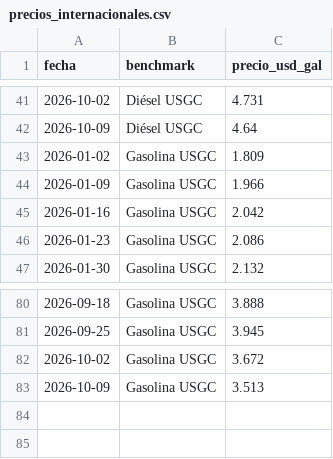
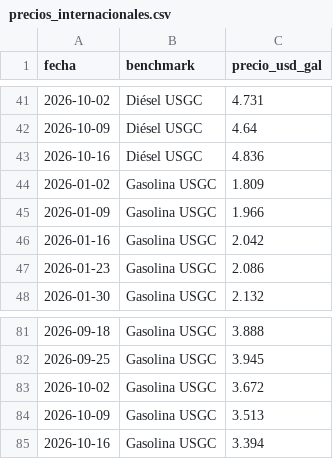
Before and after one commit to PeterArgueta/Precios_combustibles_GT, a CSV file: precios_internacionales.csv, drawn as a sheet; only a part is shown, gaps mark what is left out.

```diff
--- a/precios_internacionales.csv
+++ b/precios_internacionales.csv
@@ -42,2 +42,3 @@ fecha,benchmark,precio_usd_gal
 2026-10-09,Diésel USGC,4.64
+2026-10-16,Diésel USGC,4.836
 2026-01-02,Gasolina USGC,1.809
@@ -83 +84,2 @@ fecha,benchmark,precio_usd_gal
 2026-10-09,Gasolina USGC,3.513
+2026-10-16,Gasolina USGC,3.394
```
Also changed, not shown: 2 other files.
